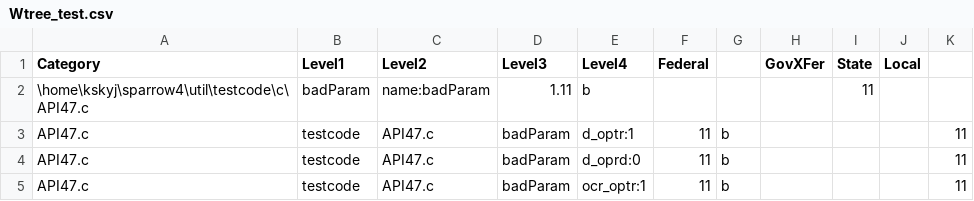
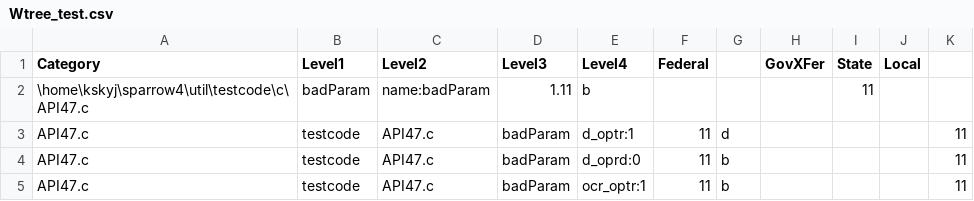
Before and after one commit to jayleec/bictory, a CSV file: home/static/Wtree/data/Wtree_test.csv, drawn as a sheet; only a part is shown.

```diff
--- a/home/static/Wtree/data/Wtree_test.csv
+++ b/home/static/Wtree/data/Wtree_test.csv
@@ -2,3 +2,3 @@ Category,Level1,Level2,Level3,Level4,Federal,,GovXFer,State,Local
 \home\kskyj\sparrow4\util\testcode\c\API47.c,badParam,name:badParam,1.11,b,,,,11
-API47.c,testcode,API47.c,badParam,d_optr:1,11,b,,,,11
+API47.c,testcode,API47.c,badParam,d_optr:1,11,d,,,,11
 API47.c,testcode,API47.c,badParam,d_oprd:0,11,b,,,,11
```
Also changed, not shown: 1 other file.
